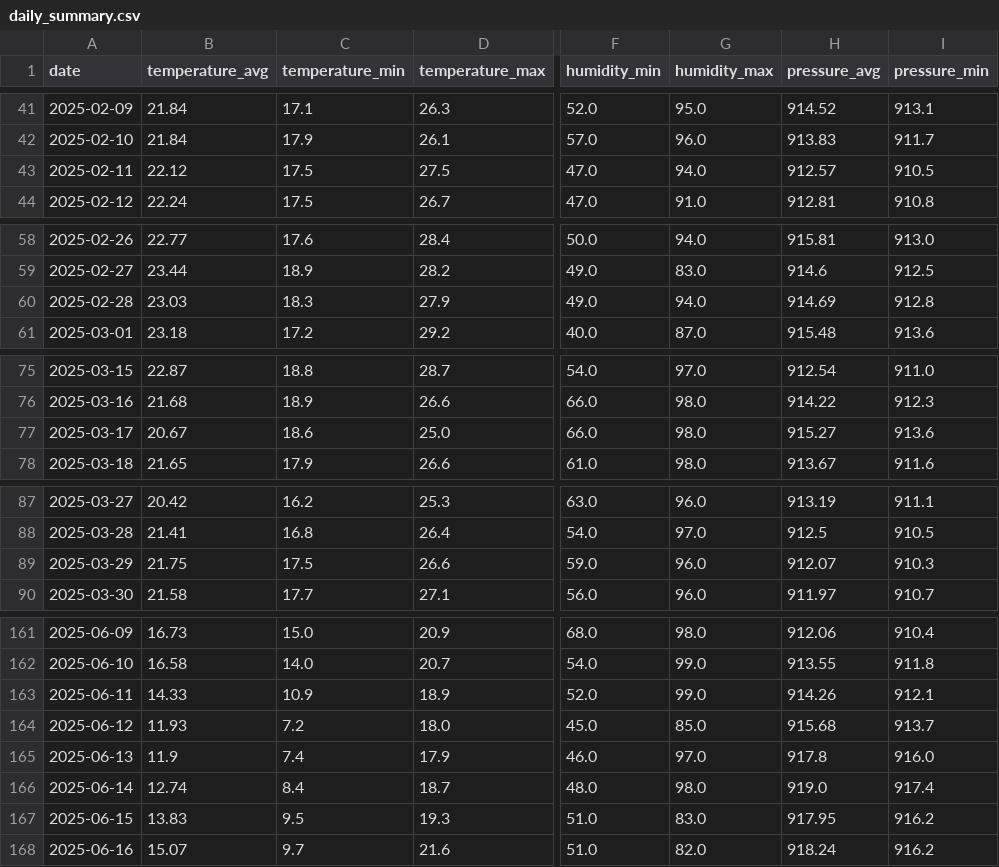
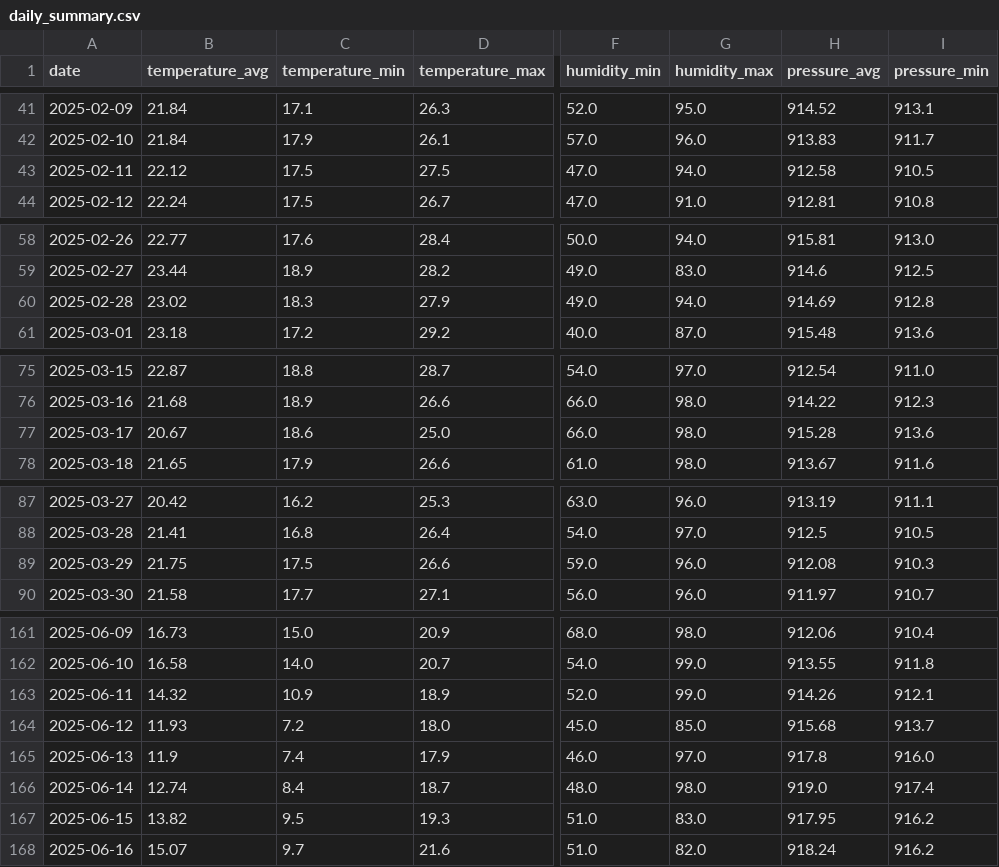
Before and after one commit to Gabriel-Domingueti/weather-station-dashboard, a CSV file: data/aggregated/daily_summary.csv, drawn as a sheet; only a part is shown, gaps mark what is left out; the diff covers the shown part only; the diff names each change by its address in the sheet, - before the commit and + after, or states it on an @@ line.

```diff
--- a/data/aggregated/daily_summary.csv
+++ b/data/aggregated/daily_summary.csv
-H43 (pressure_avg): 912.57
+H43 (pressure_avg): 912.58
-B60 (temperature_avg): 23.03
+B60 (temperature_avg): 23.02
-H77 (pressure_avg): 915.27
+H77 (pressure_avg): 915.28
-H89 (pressure_avg): 912.07
+H89 (pressure_avg): 912.08
-B163 (temperature_avg): 14.33
+B163 (temperature_avg): 14.32
-B167 (temperature_avg): 13.83
+B167 (temperature_avg): 13.82
```
Also changed, not shown: 5 added rows and 12 edited cells elsewhere in this file, data/aggregated/agrometeorological_indices.csv, 3 other files.
